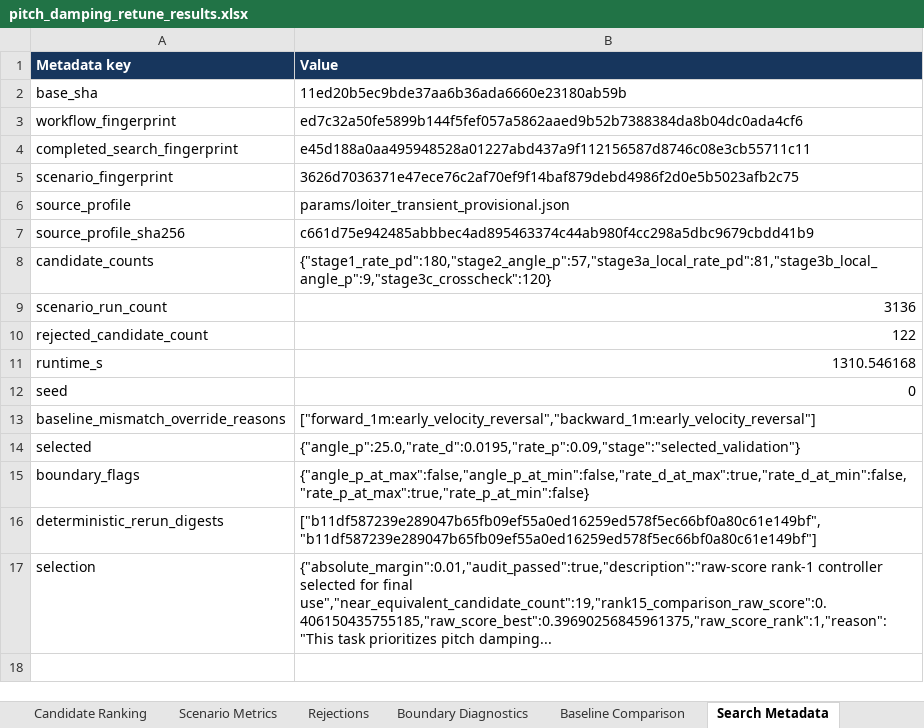
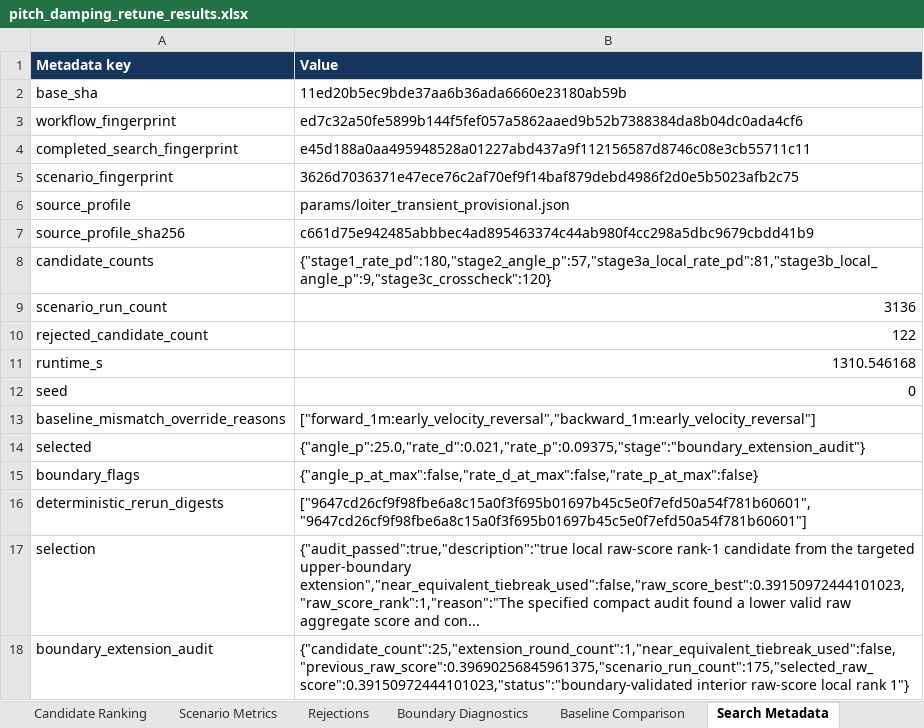
Before and after one commit to gijun1521-hub/inverted_drone_sim, an Excel workbook: results/analysis/pitch_damping_retune/pitch_damping_retune_results.xlsx, sheet Search Metadata, drawn as a sheet; values as stored, in another font and other column widths than the file's, no borders; table styles not drawn; the diff names each change by its address in the sheet, - before the commit and + after, or states it on an @@ line.

Commit message:
Validate pitch controller beyond Stage 3C boundary

```diff
--- a/results/analysis/pitch_damping_retune/pitch_damping_retune_results.xlsx (sheet Search Metadata)
+++ b/results/analysis/pitch_damping_retune/pitch_damping_retune_results.xlsx (sheet Search Metadata)
-B14 (Value): {"angle_p":25.0,"rate_d":0.0195,"rate_p":0.09,"stage":"selected_validation"}
+B14 (Value): {"angle_p":25.0,"rate_d":0.021,"rate_p":0.09375,"stage":"boundary_extension_audit"}
-B15 (Value): {"angle_p_at_max":false,"angle_p_at_min":false,"rate_d_at_max":true,"rate_d_at_min":false,"rate_p_at_max":true,"rate_p_at_min":false}
+B15 (Value): {"angle_p_at_max":false,"rate_d_at_max":false,"rate_p_at_max":false}
-B16 (Value): ["b11df587239e289047b65fb09ef55a0ed16259ed578f5ec66bf0a80c61e149bf","b11df587239e289047b65fb09ef55a0ed16259ed578f5ec66bf0a80c61e149bf"]
+B16 (Value): ["9647cd26cf9f98fbe6a8c15a0f3f695b01697b45c5e0f7efd50a54f781b60601","9647cd26cf9f98fbe6a8c15a0f3f695b01697b45c5e0f7efd50a54f781b60601"]
-B17 (Value): {"absolute_margin":0.01,"audit_passed":true,"description":"raw-score rank-1 controller selected for final use","near_equivalent_candidate_count":19,"rank15_comparison_raw_score":0.406150435755185,"raw_score_best":0.39690256845961375,"raw_score_rank":1,"reason":"This task prioritizes pitch damping...
+B17 (Value): {"audit_passed":true,"description":"true local raw-score rank-1 candidate from the targeted upper-boundary extension","near_equivalent_tiebreak_used":false,"raw_score_best":0.39150972444101023,"raw_score_rank":1,"reason":"The specified compact audit found a lower valid raw aggregate score and con...
+row 18: boundary_extension_audit | {"candidate_count":25,"extension_round_count":1,"near_equivalent_tiebreak_used":false,"previous_raw_score":0.39690256845961375,"scenario_run_count":175,"selected_raw_score":0.39150972444101023,"status":"boundary-validated interior raw-score local rank 1"}
```
Also changed, not shown: sheet Candidate Ranking, sheet Scenario Metrics, sheet Baseline Comparison, sheet Summary, sheet Boundary Diagnostics, sheet Best Parameters, 46 other files.
